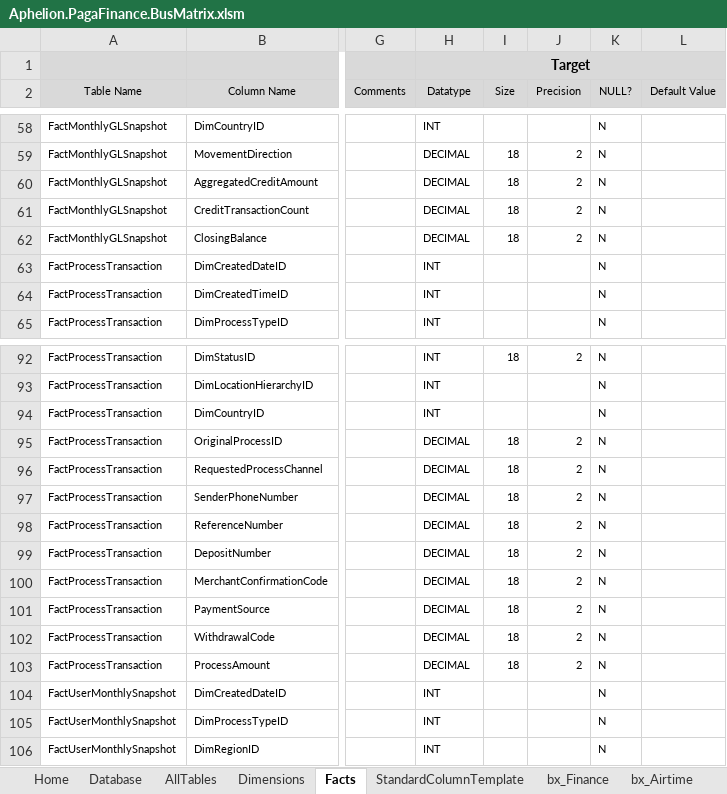
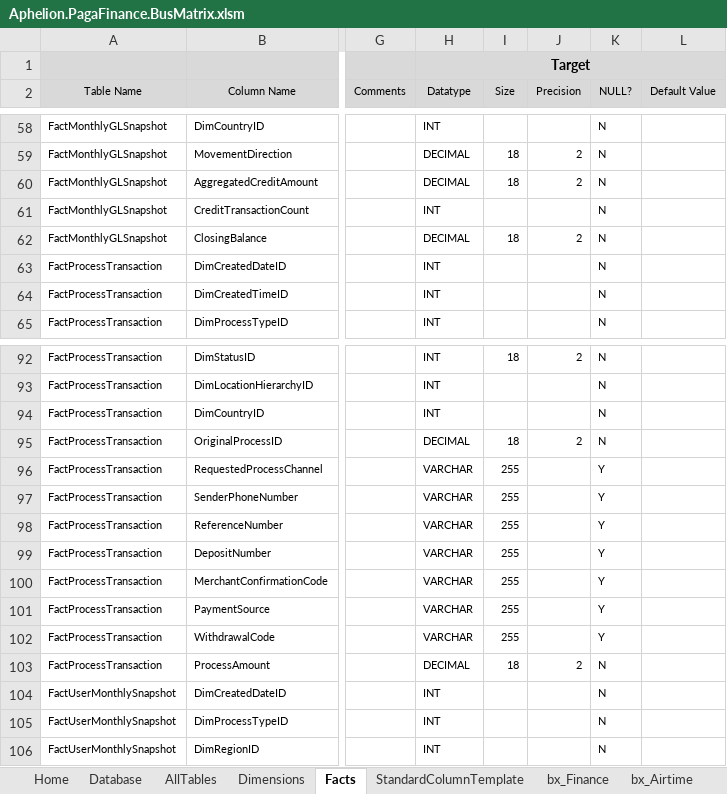
Before and after one commit to AphelionSoftware/Pagatech, an Excel workbook: Code Generators/EDW_DDL/Aphelion.PagaFinance.BusMatrix.xlsm, sheet Facts, drawn as a sheet; only a part is shown, gaps mark what is left out; values as stored, in another font and other column widths than the file's, no borders; the diff names each change by its address in the sheet, - before the commit and + after, or states it on an @@ line.

```diff
--- a/Code Generators/EDW_DDL/Aphelion.PagaFinance.BusMatrix.xlsm (sheet Facts)
+++ b/Code Generators/EDW_DDL/Aphelion.PagaFinance.BusMatrix.xlsm (sheet Facts)
-H61 (Datatype): DECIMAL
+H61 (Datatype): INT
-I61 (Size): 18
+I61 (Size): (empty)
-J61 (Precision): 2
+J61 (Precision): (empty)
-H96:H102 (Datatype): DECIMAL
+H96:H102 (Datatype): VARCHAR
-I96:I102 (Size): 18
+I96:I102 (Size): 255
-J96:J102 (Precision): 2
+J96:J102 (Precision): (empty)
-K96:K102 (NULL?): N
+K96:K102 (NULL?): Y
```
Also changed, not shown: charts or pictures, 1 other file.
